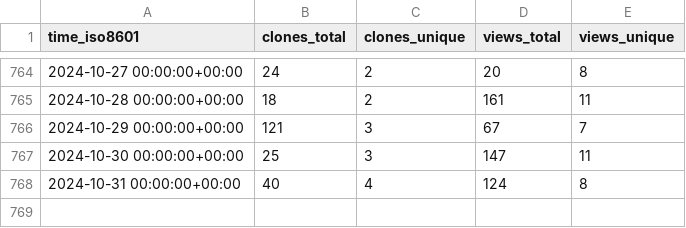
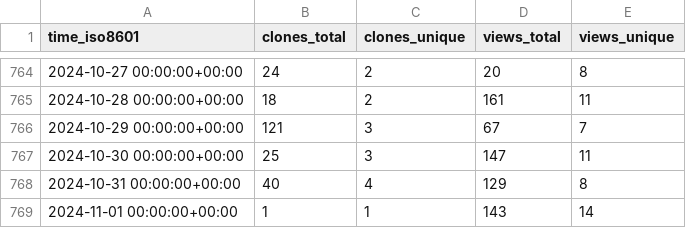
Before and after one commit to dylansdaniels/hnn_tracking_test, a CSV file: jonescompneurolab/hnn-core/ghrs-data/views_clones_aggregate.csv, drawn as a sheet; only a part is shown, gaps mark what is left out.

```diff
--- a/jonescompneurolab/hnn-core/ghrs-data/views_clones_aggregate.csv
+++ b/jonescompneurolab/hnn-core/ghrs-data/views_clones_aggregate.csv
@@ -767,2 +767,3 @@ time_iso8601,clones_total,clones_unique,views_total,views_unique
 2024-10-30 00:00:00+00:00,25,3,147,11
-2024-10-31 00:00:00+00:00,40,4,124,8
+2024-10-31 00:00:00+00:00,40,4,129,8
+2024-11-01 00:00:00+00:00,1,1,143,14
```
Also changed, not shown: 1 other file.
